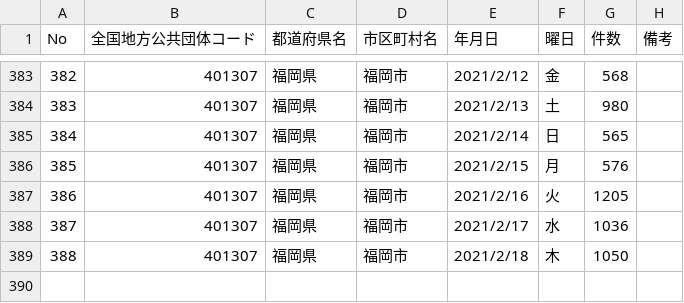
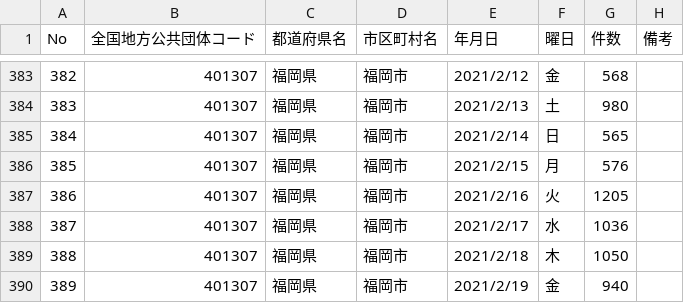
Before and after one commit to code4sabae/opendatagojp, a CSV file: csv/fukuoka-shi/test-cases.csv, drawn as a sheet; only a part is shown, gaps mark what is left out; the diff names each change by its address in the sheet, - before the commit and + after, or states it on an @@ line.

```diff
--- a/csv/fukuoka-shi/test-cases.csv
+++ b/csv/fukuoka-shi/test-cases.csv
+row 390: 389 | 401307 | 福岡県 | 福岡市 | 2021/2/19 | 金 | 940
```
Also changed, not shown: csv/fukuoka-shi/patients.csv, csv/gifu-ken/deceased-patients.csv, 8 other files.
